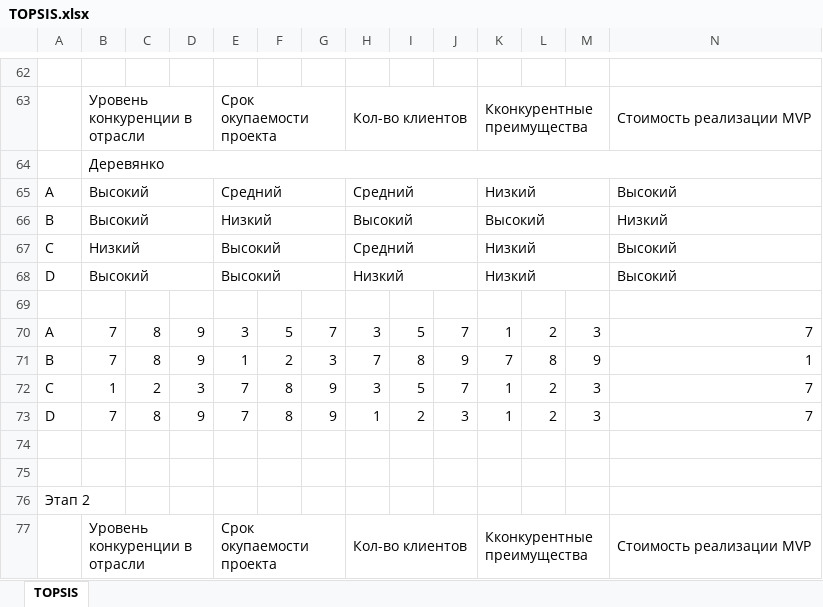
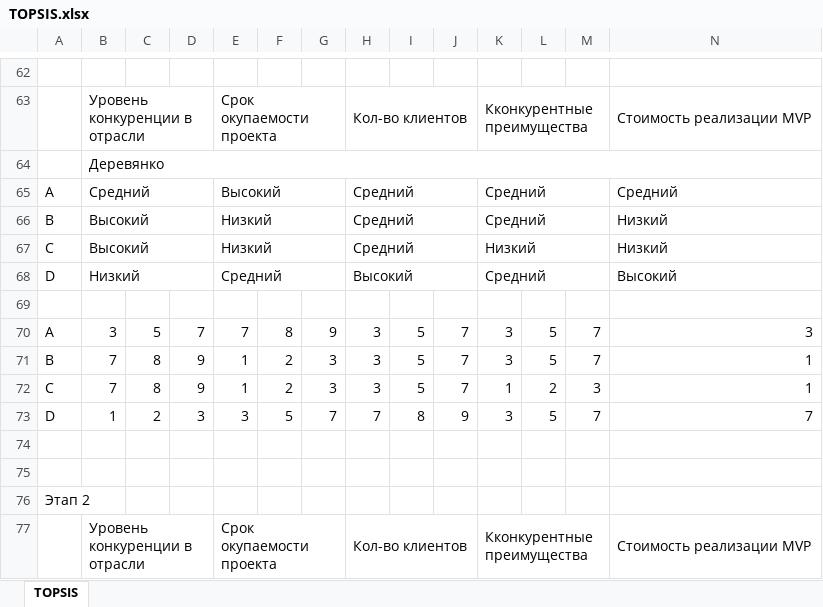
Before and after one commit to PiPuKaPRo/PM-team21, an Excel workbook: phase_1/TOPSIS.xlsx, sheet TOPSIS, drawn as a sheet; only a part is shown, gaps mark what is left out; values as stored, in another font and other column widths than the file's, no cell formats; charts and pictures not drawn; removed rows and columns are numbered as before the commit, all else as after; rows hold the shown columns only; the diff covers the shown part only; the diff names each change by its address in the sheet, - before the commit and + after, or states it on an @@ line.

Commit message:
final МАИ TOPSIS

```diff
--- a/phase_1/TOPSIS.xlsx (sheet TOPSIS)
+++ b/phase_1/TOPSIS.xlsx (sheet TOPSIS)
-B65: Высокий
+B65: Средний
-E65: Средний
+E65: Высокий
-K65: Низкий
+K65: Средний
-N65: Высокий
+N65: Средний
-H66: Высокий
+H66: Средний
-K66: Высокий
+K66: Средний
-B67: Низкий
+B67: Высокий
-E67: Высокий
+E67: Низкий
-N67: Высокий
+N67: Низкий
-B68: Высокий
+B68: Низкий
-E68: Высокий
+E68: Средний
-H68: Низкий
+H68: Высокий
-K68: Низкий
+K68: Средний
-row 70: A | 7 | 8 | 9 | 3 | 5 | 7 | 3 | 5 | 7 | 1 | 2 | 3 | 7
+row 70: A | 3 | 5 | 7 | 7 | 8 | 9 | 3 | 5 | 7 | 3 | 5 | 7 | 3
-H71: 7
+H71: 3
-I71: 8
+I71: 5
-J71: 9
+J71: 7
-K71: 7
+K71: 3
-L71: 8
+L71: 5
-M71: 9
+M71: 7
-B72: 1
+B72: 7
-C72: 2
+C72: 8
-D72: 3
+D72: 9
-E72: 7
+E72: 1
-F72: 8
+F72: 2
-G72: 9
+G72: 3
-N72: 7
+N72: 1
-row 73: D | 7 | 8 | 9 | 7 | 8 | 9 | 1 | 2 | 3 | 1 | 2 | 3 | 7
+row 73: D | 1 | 2 | 3 | 3 | 5 | 7 | 7 | 8 | 9 | 3 | 5 | 7 | 7
```
Also changed, not shown: 45 added rows, 45 removed rows and 57 edited cells elsewhere in this sheet, cell formats, formulas that keep their value, phase_1/МАИ.xlsx.
